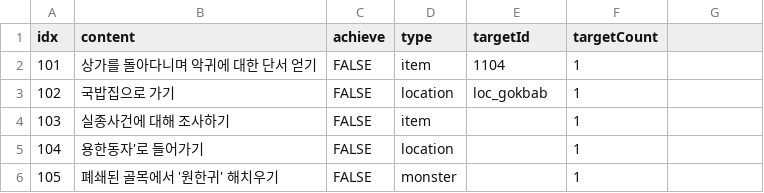
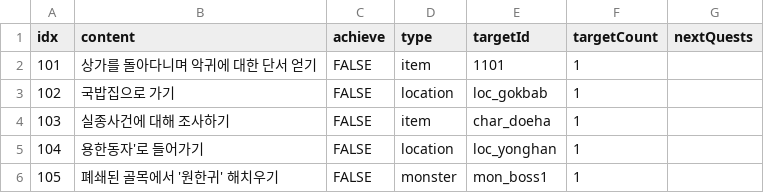
Before and after one commit to gain404/CaseFile.Record_of_FalseFaith, a CSV file: Assets/Resources/GoalData.csv, drawn as a sheet; the diff names each change by its address in the sheet, - before the commit and + after, or states it on an @@ line.

```diff
--- a/Assets/Resources/GoalData.csv
+++ b/Assets/Resources/GoalData.csv
-G1: (empty)
+G1: nextQuests
-E2 (targetId): 1104
+E2 (targetId): 1101
-E4 (targetId): (empty)
+E4 (targetId): char_doeha
-E5 (targetId): (empty)
+E5 (targetId): loc_yonghan
-E6 (targetId): (empty)
+E6 (targetId): mon_boss1
```
Also changed, not shown: 12 other files.
